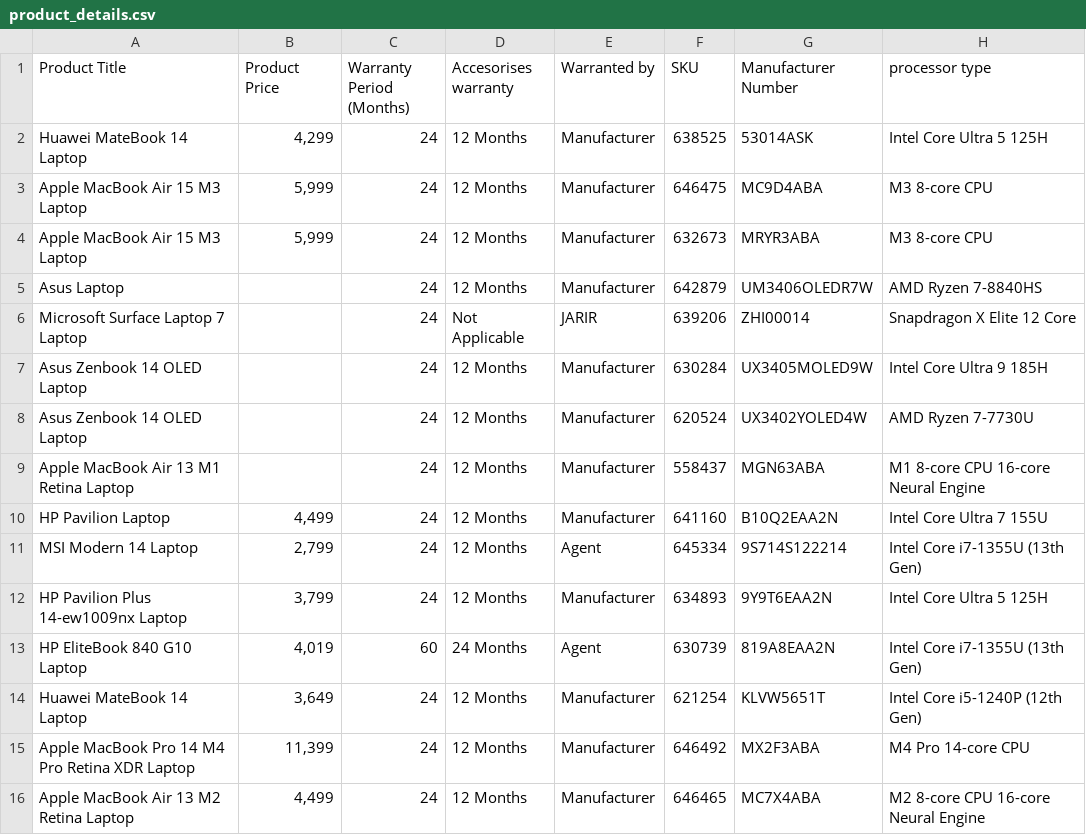
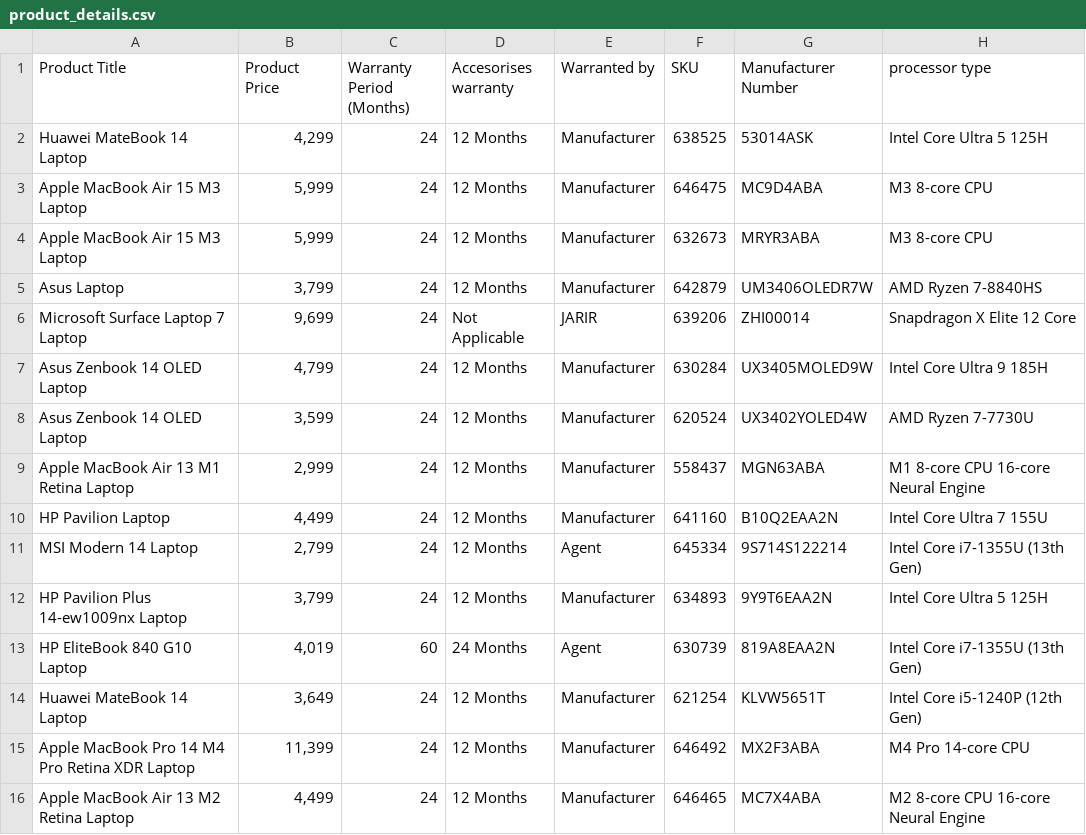
Before and after one commit to GhadahAlsulami/Project-5, a CSV file: Data/product_details.csv (was product_details.csv), drawn as a sheet; only a part is shown; the diff names each change by its address in the sheet, - before the commit and + after, or states it on an @@ line.

```diff
--- a/product_details.csv
+++ b/Data/product_details.csv
-B5 (Product Price): (empty)
+B5 (Product Price): 3,799
-B6 (Product Price): (empty)
+B6 (Product Price): 9,699
-B7 (Product Price): (empty)
+B7 (Product Price): 4,799
-B8 (Product Price): (empty)
+B8 (Product Price): 3,599
-B9 (Product Price): (empty)
+B9 (Product Price): 2,999
```
Also changed, not shown: 3 other files.
